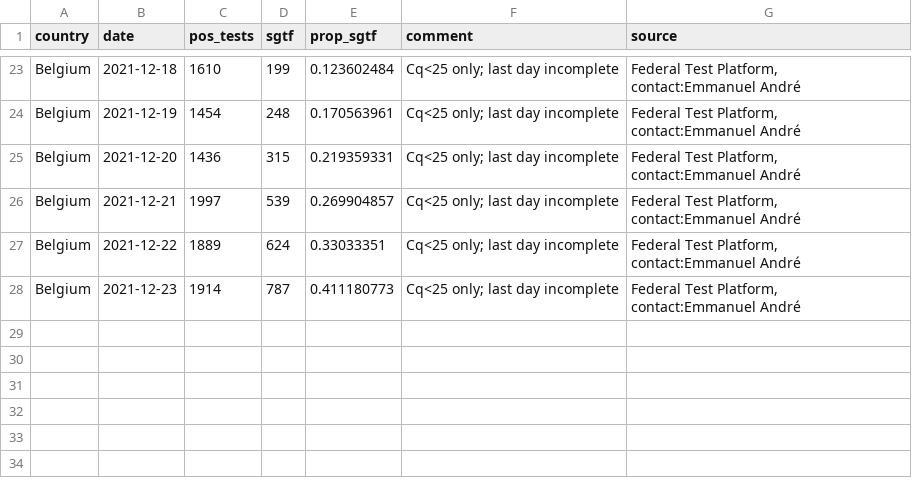
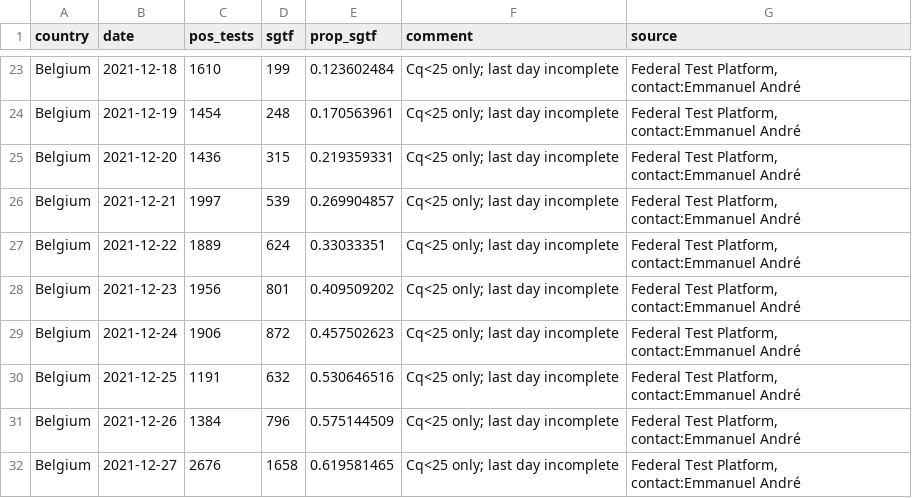
Before and after one commit to tomwenseleers/LineageExplorer, a CSV file: data/omicron_sgtf/sgtf_belgium.csv, drawn as a sheet; only a part is shown, gaps mark what is left out.

```diff
--- a/data/omicron_sgtf/sgtf_belgium.csv
+++ b/data/omicron_sgtf/sgtf_belgium.csv
@@ -27,2 +27,6 @@ Belgium,2021-12-21,1997,539,0.269904857,Cq<25 only; last day incomplete,"Federal
 Belgium,2021-12-22,1889,624,0.33033351,Cq<25 only; last day incomplete,"Federal Test Platform, contact:Emmanuel André"
-Belgium,2021-12-23,1914,787,0.411180773,Cq<25 only; last day incomplete,"Federal Test Platform, contact:Emmanuel André"
+Belgium,2021-12-23,1956,801,0.409509202,Cq<25 only; last day incomplete,"Federal Test Platform, contact:Emmanuel André"
+Belgium,2021-12-24,1906,872,0.457502623,Cq<25 only; last day incomplete,"Federal Test Platform, contact:Emmanuel André"
+Belgium,2021-12-25,1191,632,0.530646516,Cq<25 only; last day incomplete,"Federal Test Platform, contact:Emmanuel André"
+Belgium,2021-12-26,1384,796,0.575144509,Cq<25 only; last day incomplete,"Federal Test Platform, contact:Emmanuel André"
+Belgium,2021-12-27,2676,1658,0.619581465,Cq<25 only; last day incomplete,"Federal Test Platform, contact:Emmanuel André"
```
Also changed, not shown: data/omicron_sgtf/fit_logistic_mixed_model_share_omicron_ENG_byregion.csv, data/omicron_sgtf/fit_logistic_mixed_model_share_omicron_SA_ENG_SCOT_DK_BE.csv, 7 other files.
